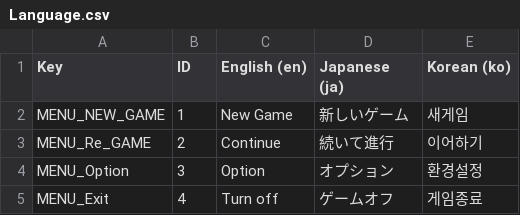
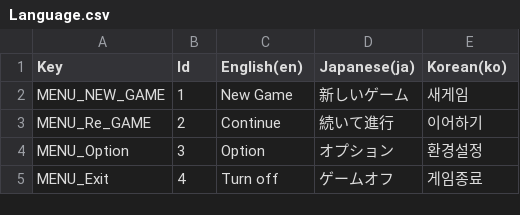
Before and after one commit to Junpyopak/Puzzle-RPG, a CSV file: Assets/Language/Language.csv, drawn as a sheet.

```diff
--- a/Assets/Language/Language.csv
+++ b/Assets/Language/Language.csv
@@ -1,2 +1,2 @@
-Key,ID,English (en),Japanese (ja),Korean (ko)
+Key,Id,English(en),Japanese(ja),Korean(ko)
 MENU_NEW_GAME,1,New Game,新しいゲーム,새게임
```
Also changed, not shown: Assets/Language/Btn_Language.csv, 16 other files.
